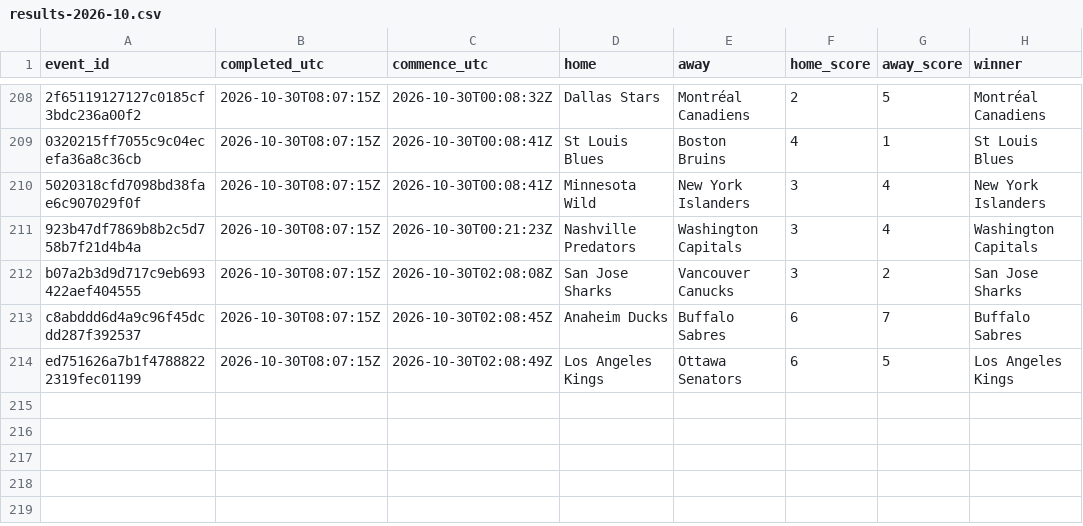
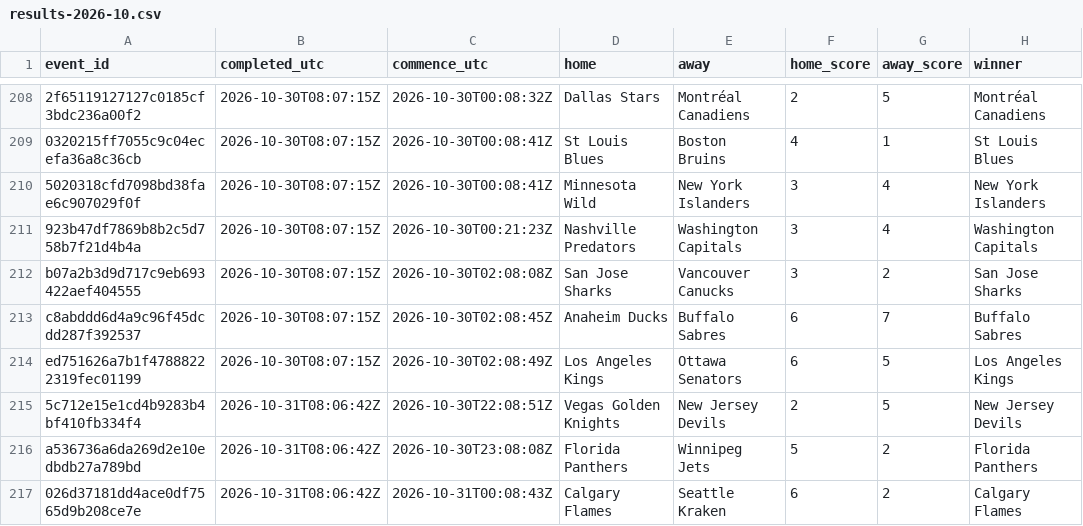
Before and after one commit to felix1975men-cpu/odds-monitor, a CSV file: data/nhl/results-2026-10.csv, drawn as a sheet; only a part is shown, gaps mark what is left out.

Commit message:
nhl results 2026-10-31

```diff
--- a/data/nhl/results-2026-10.csv
+++ b/data/nhl/results-2026-10.csv
@@ -214 +214,4 @@ c8abddd6d4a9c96f45dcdd287f392537,2026-10-30T08:07:15Z,2026-10-30T02:08:45Z,Anahe
 ed751626a7b1f47888222319fec01199,2026-10-30T08:07:15Z,2026-10-30T02:08:49Z,Los Angeles Kings,Ottawa Senators,6,5,Los Angeles Kings
+5c712e15e1cd4b9283b4bf410fb334f4,2026-10-31T08:06:42Z,2026-10-30T22:08:51Z,Vegas Golden Knights,New Jersey Devils,2,5,New Jersey Devils
+a536736a6da269d2e10edbdb27a789bd,2026-10-31T08:06:42Z,2026-10-30T23:08:08Z,Florida Panthers,Winnipeg Jets,5,2,Florida Panthers
+026d37181dd4ace0df7565d9b208ce7e,2026-10-31T08:06:42Z,2026-10-31T00:08:43Z,Calgary Flames,Seattle Kraken,6,2,Calgary Flames
```
